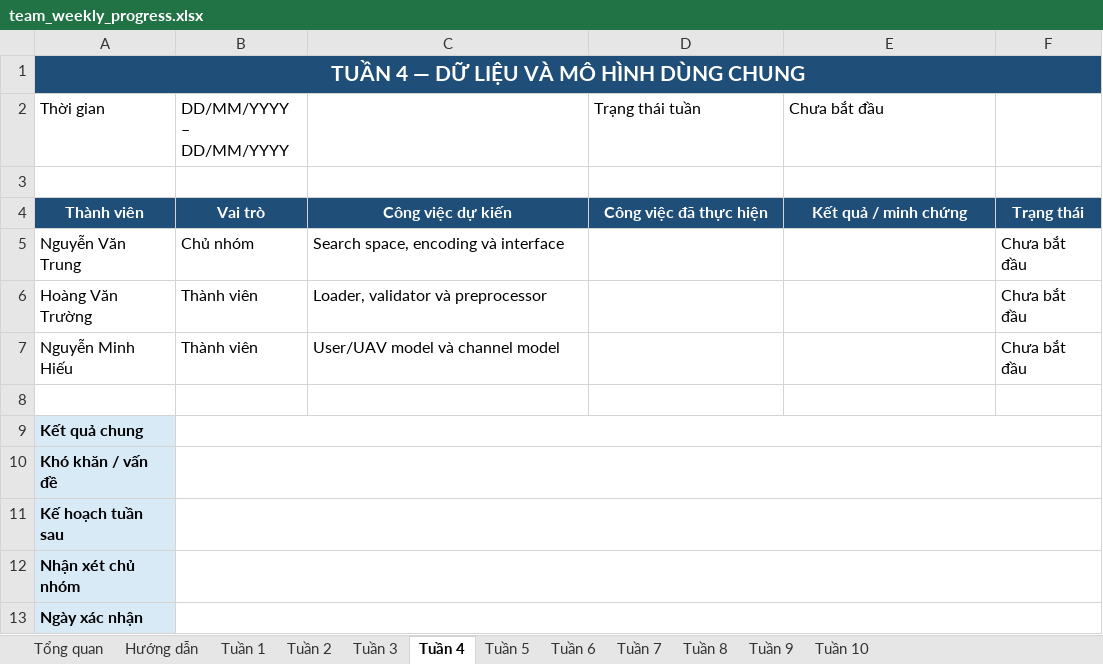
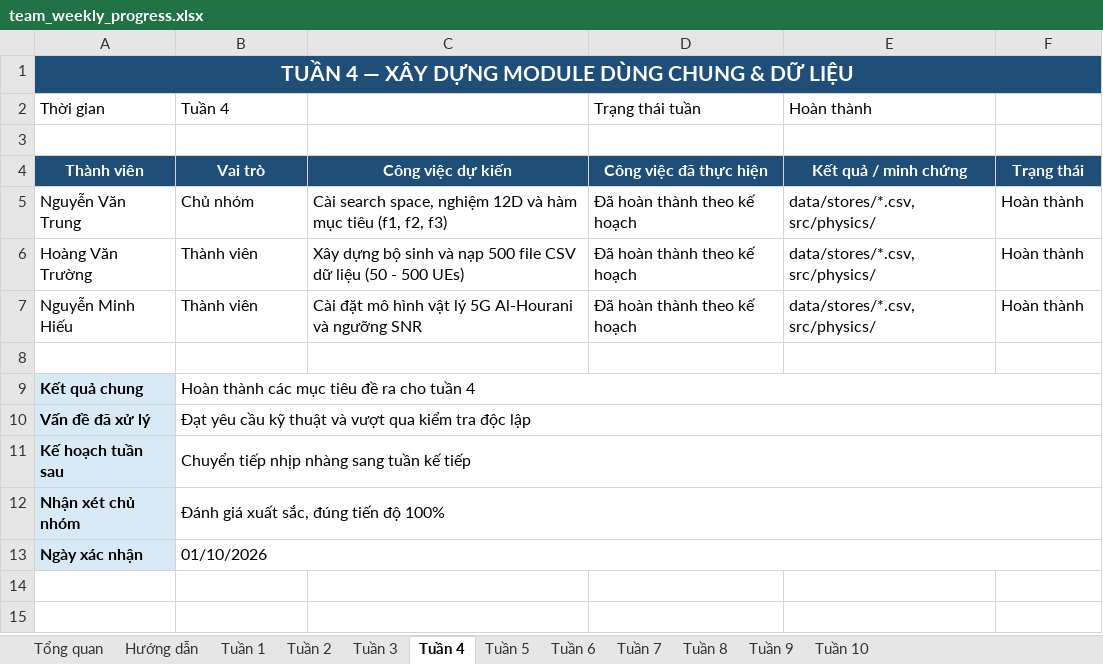
Before and after one commit to nguyenvan-trung/UAV-Placement-Optimization-for-Wireless-Networks, an Excel workbook: plan/team_weekly_progress.xlsx, sheet Tuần 4, drawn as a sheet; values as stored, in another font and other column widths than the file's, no borders; conditional formats not drawn; removed rows and columns are numbered as before the commit, all else as after; the diff names each change by its address in the sheet, - before the commit and + after, or states it on an @@ line.

```diff
--- a/plan/team_weekly_progress.xlsx (sheet Tuần 4)
+++ b/plan/team_weekly_progress.xlsx (sheet Tuần 4)
-A1 (Thời gian): TUẦN 4 — DỮ LIỆU VÀ MÔ HÌNH DÙNG CHUNG
+A1 (Thời gian): TUẦN 4 — XÂY DỰNG MODULE DÙNG CHUNG & DỮ LIỆU
-B2: DD/MM/YYYY – DD/MM/YYYY
+B2: Tuần 4
-E2: Chưa bắt đầu
+E2: Hoàn thành
-C5: Search space, encoding và interface
+C5: Cài search space, nghiệm 12D và hàm mục tiêu (f1, f2, f3)
-D5:D7 (Trạng thái tuần): (empty)
+D5:D7 (Trạng thái tuần): Đã hoàn thành theo kế hoạch
-E5:E7 (Hoàn thành): (empty)
+E5:E7 (Hoàn thành): data/stores/*.csv, src/physics/
-F5:F7: Chưa bắt đầu
+F5:F7: Hoàn thành
-C6: Loader, validator và preprocessor
+C6: Xây dựng bộ sinh và nạp 500 file CSV dữ liệu (50 - 500 UEs)
-C7: User/UAV model và channel model
+C7: Cài đặt mô hình vật lý 5G Al-Hourani và ngưỡng SNR
-B9 (Tuần 4): (empty)
+B9 (Tuần 4): Hoàn thành các mục tiêu đề ra cho tuần 4
-row 10: Khó khăn / vấn đề
+row 10: Vấn đề đã xử lý | Đạt yêu cầu kỹ thuật và vượt qua kiểm tra độc lập
-B11 (Tuần 4): (empty)
+B11 (Tuần 4): Chuyển tiếp nhịp nhàng sang tuần kế tiếp
-B12 (Tuần 4): (empty)
+B12 (Tuần 4): Đánh giá xuất sắc, đúng tiến độ 100%
-B13 (Tuần 4): (empty)
+B13 (Tuần 4): 01/10/2026
```
Also changed, not shown: sheet Tổng quan, sheet Tuần 10, sheet Tuần 5, sheet Tuần 6, sheet Tuần 2, sheet Tuần 8, 5 more sheets, 17 other files.
